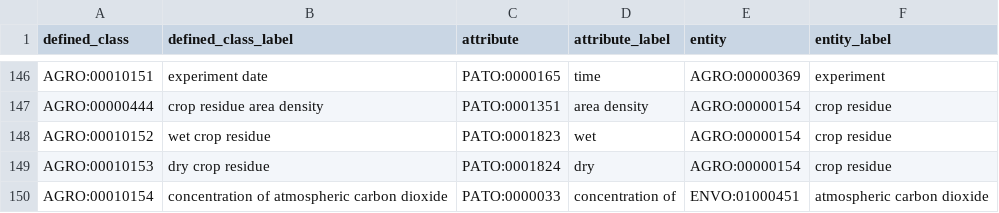
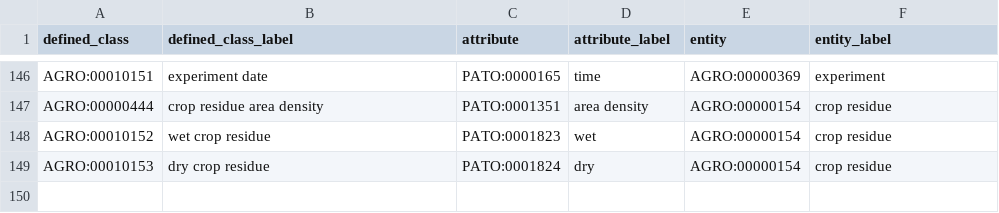
Before and after one commit to AgriculturalSemantics/agro, a TSV file: src/ontology/patterns/eq.tsv, drawn as a sheet; only a part is shown, gaps mark what is left out; the diff names each change by its address in the sheet, - before the commit and + after, or states it on an @@ line.

```diff
--- a/src/ontology/patterns/eq.tsv
+++ b/src/ontology/patterns/eq.tsv
-row 150: AGRO:00010154 | concentration of atmospheric carbon dioxide | PATO:0000033 | concentration of | ENVO:01000451 | atmospheric carbon dioxide
```
Also changed, not shown: 2 other files.
